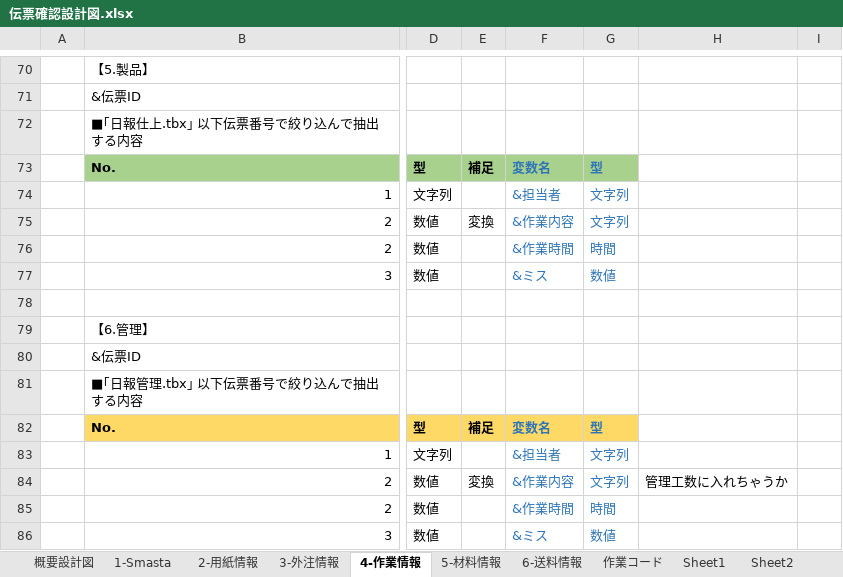
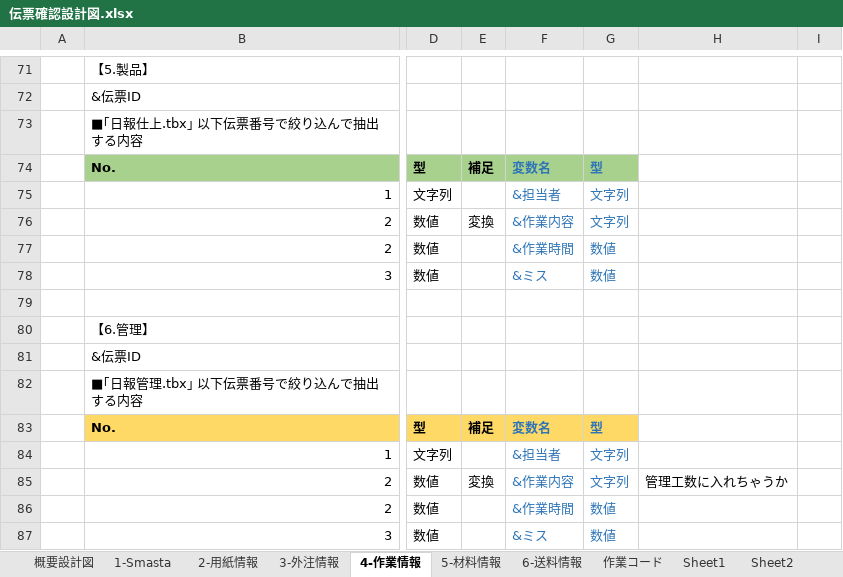
Before and after one commit to yamatojiy/ShimodaPrint, an Excel workbook: 作業伝票/◆伝票収支調査/system/伝票確認設計図.xlsx, sheet 4-作業情報, drawn as a sheet; only a part is shown, gaps mark what is left out; values as stored, in another font and other column widths than the file's, no borders; conditional formats not drawn; addresses are those after the commit; the diff covers the shown part only; the diff names each change by its address in the sheet, - before the commit and + after, or states it on an @@ line.

```diff
--- a/作業伝票/◆伝票収支調査/system/伝票確認設計図.xlsx (sheet 4-作業情報)
+++ b/作業伝票/◆伝票収支調査/system/伝票確認設計図.xlsx (sheet 4-作業情報)
-G77: 時間
+G77: 数値
-G86: 時間
+G86: 数値
```
Also changed, not shown: 1 added row and 14 edited cells elsewhere in this sheet, sheet 1-Smasta, 7 other files.
